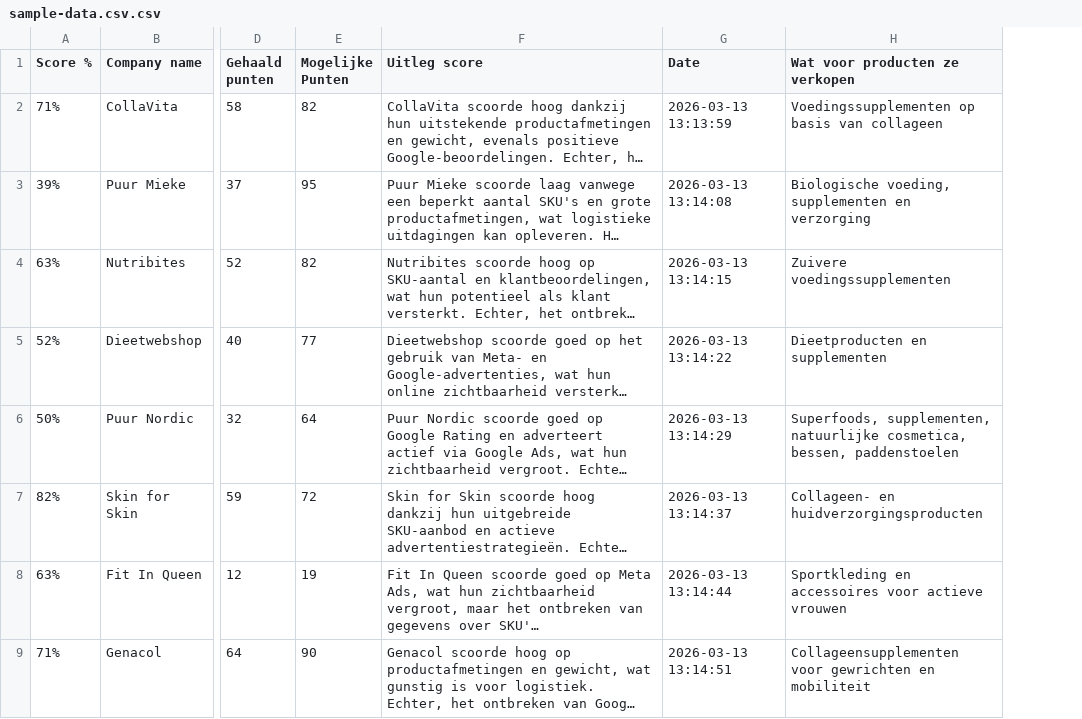
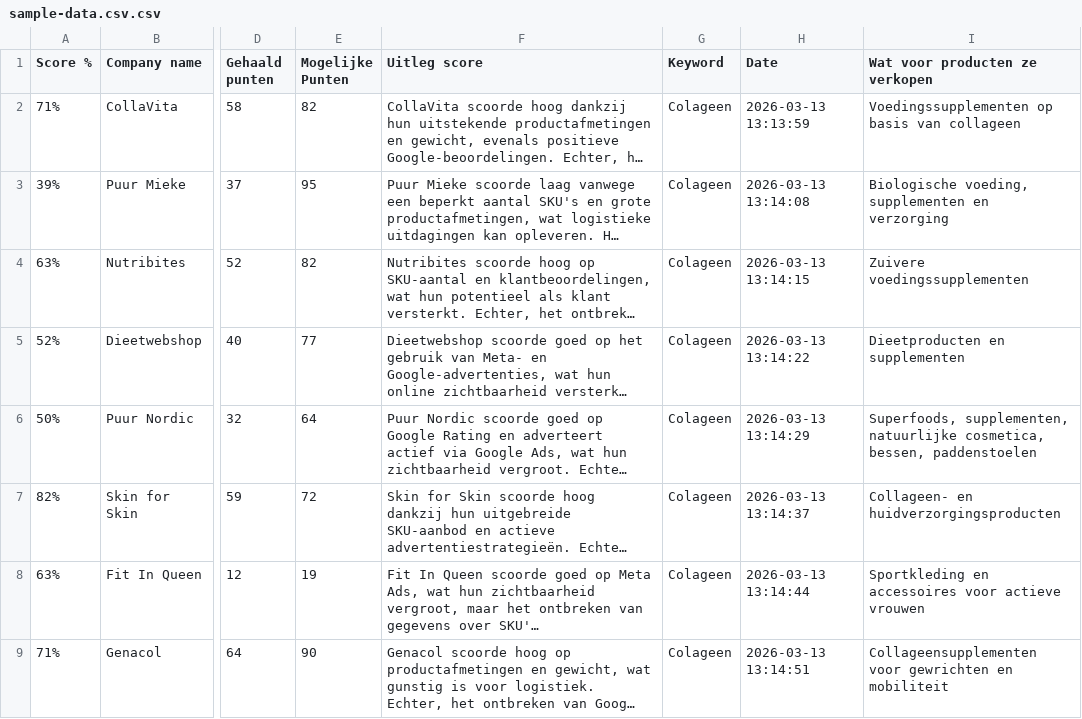
Before and after one commit to ZrussellZ/innolead, a CSV file: sample-data.csv.csv, drawn as a sheet; only a part is shown, gaps mark what is left out; long unchanged cells end in …; the diff names each change by its address in the sheet, - before the commit and + after, or states it on an @@ line.

```diff
--- a/sample-data.csv.csv
+++ b/sample-data.csv.csv
+column G (Keyword), rows 2-9: all Colageen
```
Also changed, not shown: 16 other files.
